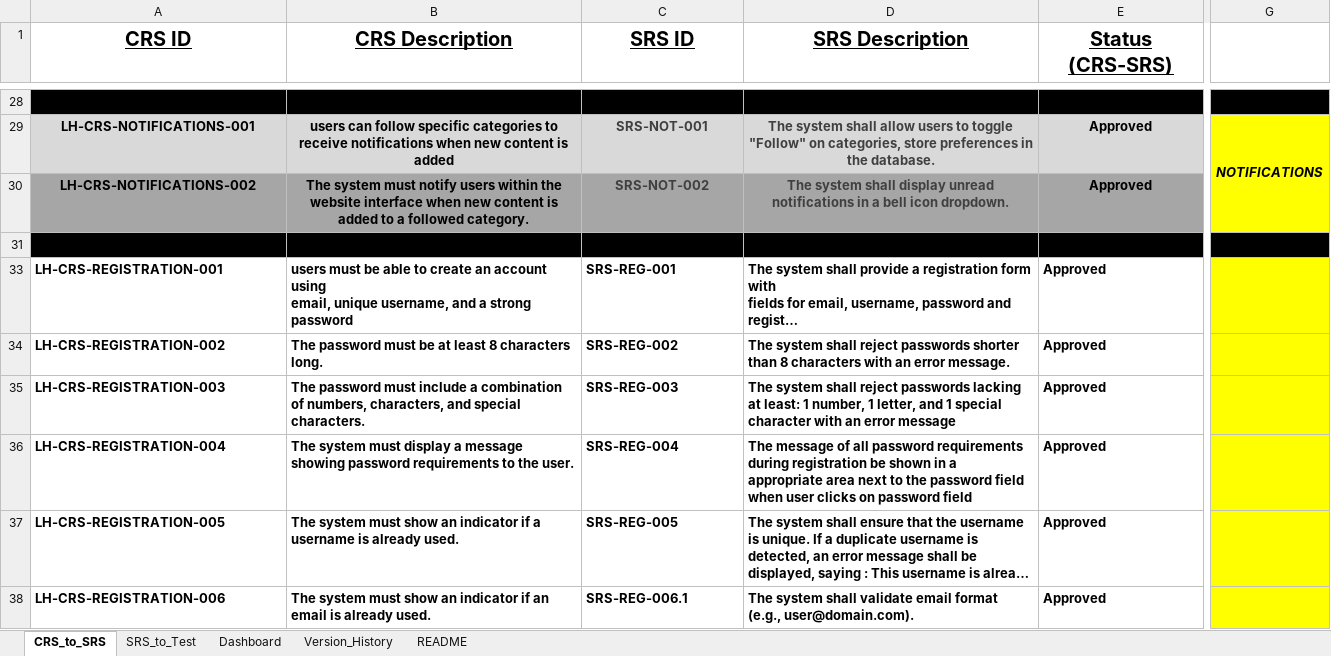
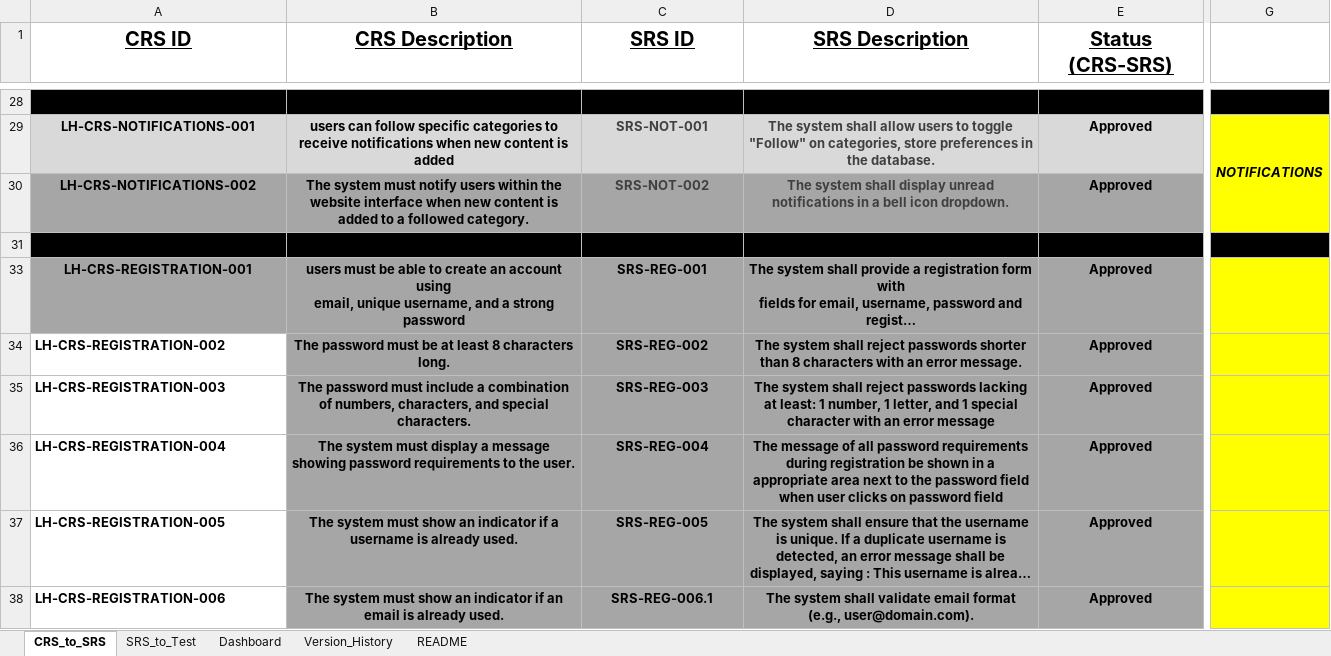
Before and after one commit to EmanAbusalim/Group-3-Learning-hub, an Excel workbook: LH_RTM/LH_RTM.xlsx, sheet CRS_to_SRS, drawn as a sheet; only a part is shown, gaps mark what is left out; long unchanged cells end in …; values as stored, in another font and other column widths than the file's, no borders; conditional formats and table styles not drawn; the diff covers the shown part only; the diff names each change by its address in the sheet, - before the commit and + after, or states it on an @@ line.

```diff
--- a/LH_RTM/LH_RTM.xlsx (sheet CRS_to_SRS)
+++ b/LH_RTM/LH_RTM.xlsx (sheet CRS_to_SRS)
-G30 fill: none
+G30 fill: #FFFF00
@@ A33:E33 fill: none → #A6A6A6, alignment: left → center @@
@@ B34:E38 fill: none → #A6A6A6, alignment: left → center @@
```
Also changed, not shown: 2 added rows and cell formats elsewhere in this sheet, sheet SRS_to_Test, sheet Version_History, sheet Dashboard.
